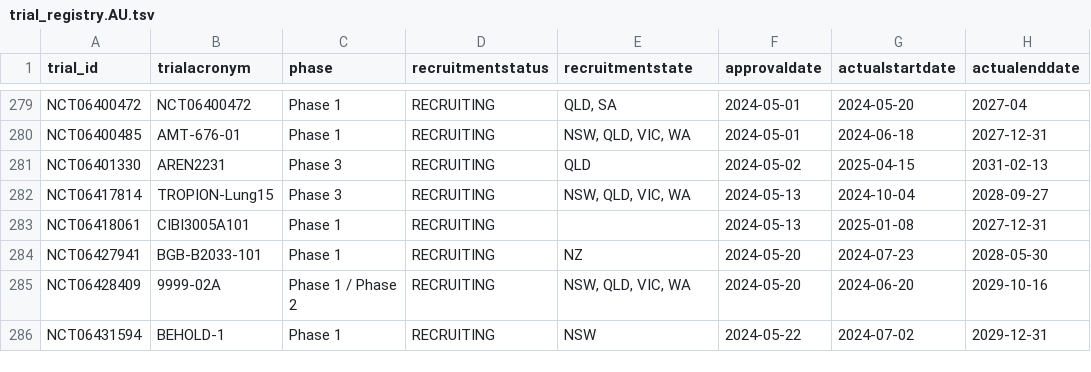
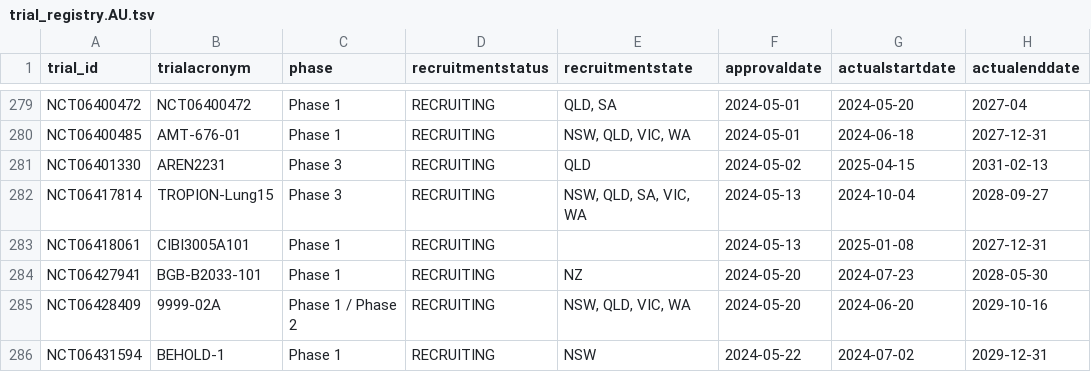
Before and after one commit to fpylin/POTTR, a TSV file: data/trial_registry.AU.tsv, drawn as a sheet; only a part is shown, gaps mark what is left out; the diff covers the shown part only; the diff names each change by its address in the sheet, - before the commit and + after, or states it on an @@ line.

```diff
--- a/data/trial_registry.AU.tsv
+++ b/data/trial_registry.AU.tsv
-E282 (recruitmentstate): NSW, QLD, VIC, WA
+E282 (recruitmentstate): NSW, QLD, SA, VIC, WA
```
Also changed, not shown: 39 edited cells elsewhere in this file.
